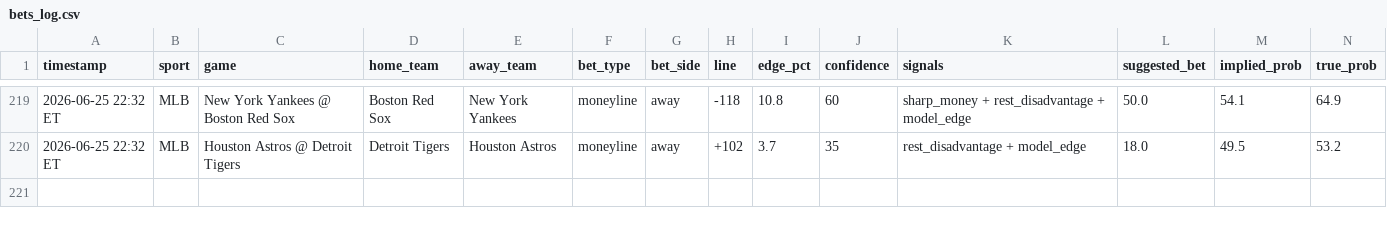
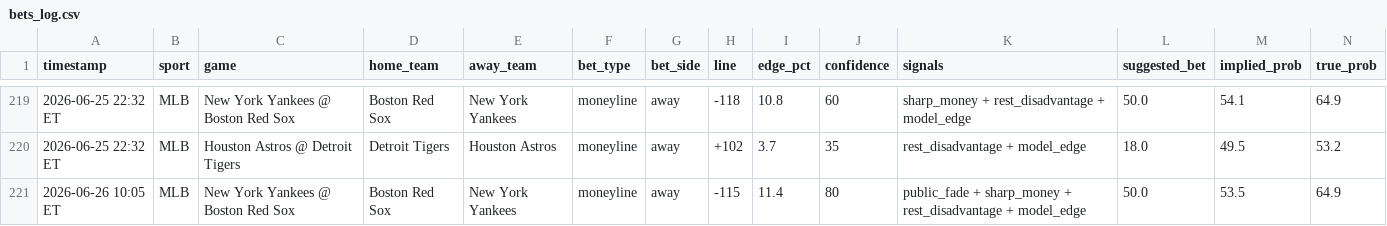
Before and after one commit to mehpackers13/fanduel-bot, a CSV file: bets_log.csv, drawn as a sheet; only a part is shown, gaps mark what is left out; rows hold the shown columns only; the diff names each change by its address in the sheet, - before the commit and + after, or states it on an @@ line.

```diff
--- a/bets_log.csv
+++ b/bets_log.csv
+row 221: 2026-06-26 10:05 ET | MLB | New York Yankees @ Boston Red Sox | Boston Red Sox | New York Yankees | moneyline | away | -115 | 11.4 | 80 | public_fade + sharp_money + rest_disadvantage + model_edge | 50.0 | 53.5 | 64.9
```
Also changed, not shown: 3 other files.
